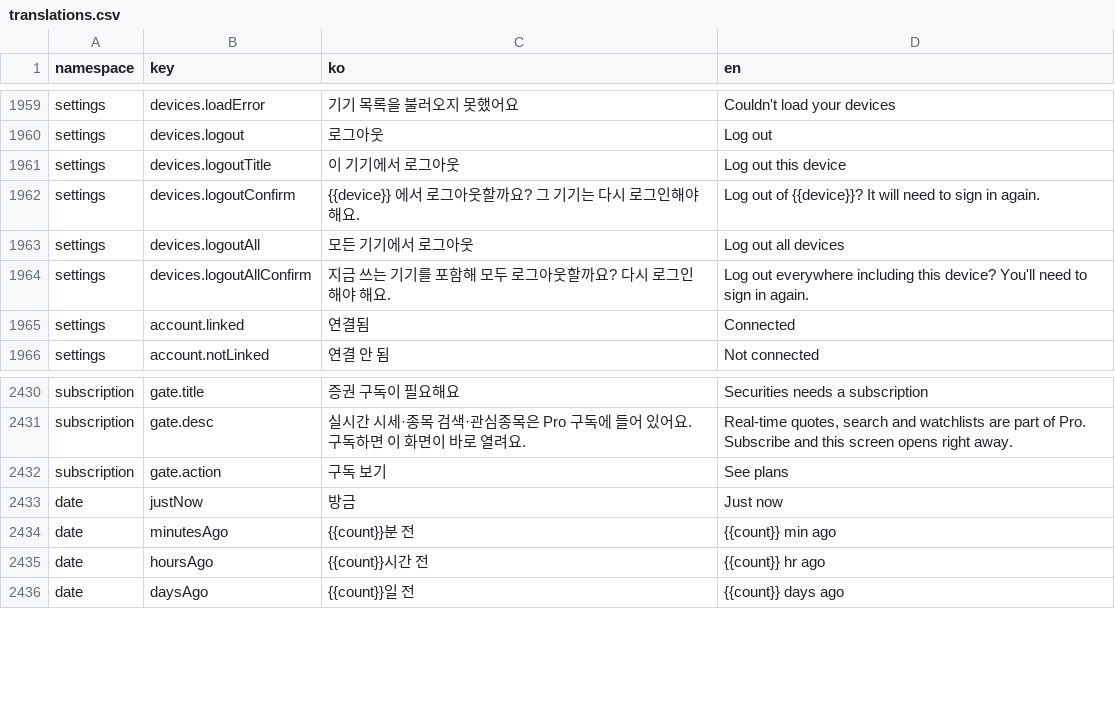
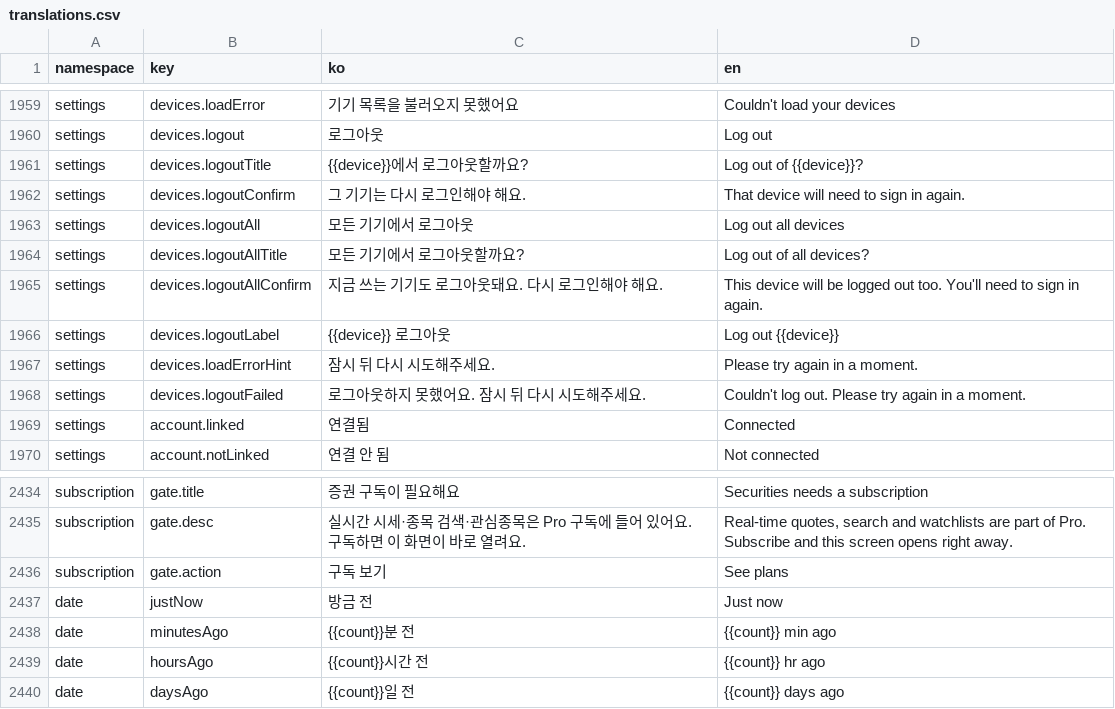
Before and after one commit to lshdainty/porest-desk-front, a CSV file: i18n/translations.csv, drawn as a sheet; only a part is shown, gaps mark what is left out.

```diff
--- a/i18n/translations.csv
+++ b/i18n/translations.csv
@@ -1960,6 +1960,10 @@ settings,devices.loadError,기기 목록을 불러오지 못했어요,Couldn't l
 settings,devices.logout,로그아웃,Log out
-settings,devices.logoutTitle,이 기기에서 로그아웃,Log out this device
-settings,devices.logoutConfirm,{{device}} 에서 로그아웃할까요? 그 기기는 다시 로그인해야 해요.,Log out of {{device}}? It will need to sign in again.
+settings,devices.logoutTitle,{{device}}에서 로그아웃할까요?,Log out of {{device}}?
+settings,devices.logoutConfirm,그 기기는 다시 로그인해야 해요.,That device will need to sign in again.
 settings,devices.logoutAll,모든 기기에서 로그아웃,Log out all devices
-settings,devices.logoutAllConfirm,지금 쓰는 기기를 포함해 모두 로그아웃할까요? 다시 로그인해야 해요.,Log out everywhere including this device? You'll need to sign in again.
+settings,devices.logoutAllTitle,모든 기기에서 로그아웃할까요?,Log out of all devices?
+settings,devices.logoutAllConfirm,지금 쓰는 기기도 로그아웃돼요. 다시 로그인해야 해요.,This device will be logged out too. You'll need to sign in again.
+settings,devices.logoutLabel,{{device}} 로그아웃,Log out {{device}}
+settings,devices.loadErrorHint,잠시 뒤 다시 시도해주세요.,Please try again in a moment.
+settings,devices.logoutFailed,로그아웃하지 못했어요. 잠시 뒤 다시 시도해주세요.,Couldn't log out. Please try again in a moment.
 settings,account.linked,연결됨,Connected
@@ -2432,3 +2436,3 @@ subscription,gate.desc,"실시간 시세·종목 검색·관심종목은 Pro 구
 subscription,gate.action,구독 보기,See plans
-date,justNow,방금,Just now
+date,justNow,방금 전,Just now
 date,minutesAgo,{{count}}분 전,{{count}} min ago
```
Also changed, not shown: 8 other files.
